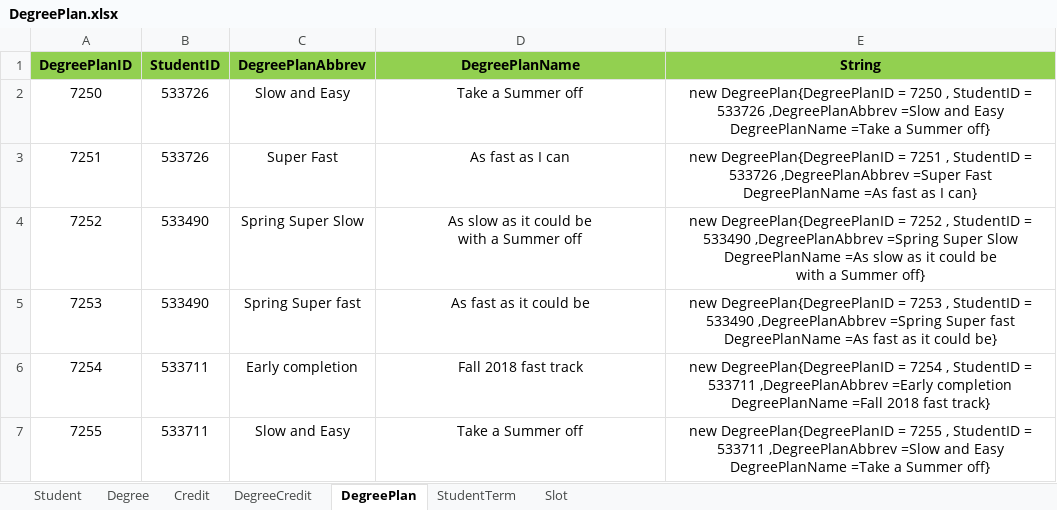
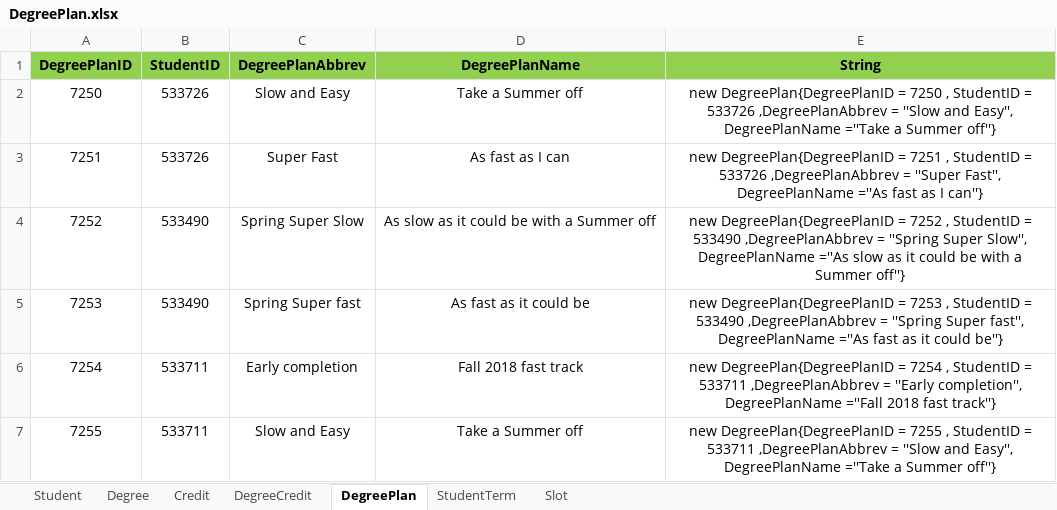
Before and after one commit to SaiTejaswiniNarne/MVC, an Excel workbook: DegreePlan.xlsx, sheet DegreePlan, drawn as a sheet; values as stored, in another font and other column widths than the file's, no borders; ↵ is a line break in a cell; the diff names each change by its address in the sheet, - before the commit and + after, or states it on an @@ line.

Commit message:
commit the changes in DegreePlan.cs and seeding the data in DbInitializer.cs i.e added the Credit and DegreePlan
Changes also done in the worksheet i.e added string for DegreePlan and Credit sheets

```diff
--- a/DegreePlan.xlsx (sheet DegreePlan)
+++ b/DegreePlan.xlsx (sheet DegreePlan)
-E2 (String): …533726 ,DegreePlanAbbrev =Slow and Easy DegreePlanName =Take a Summer off}
+E2 (String): …533726 ,DegreePlanAbbrev = ''Slow and Easy'', DegreePlanName =''Take a Summer off''}
-E3 (String): …533726 ,DegreePlanAbbrev =Super Fast DegreePlanName =As fast as I can}
+E3 (String): …533726 ,DegreePlanAbbrev = ''Super Fast'', DegreePlanName =''As fast as I can''}
-D4 (DegreePlanName): As slow as it could be ↵ with a Summer off
+D4 (DegreePlanName): As slow as it could be with a Summer off
-E4 (String): …533490 ,DegreePlanAbbrev =Spring Super Slow DegreePlanName =As slow as it could be ↵ with a Summer off}
+E4 (String): …533490 ,DegreePlanAbbrev = ''Spring Super Slow'', DegreePlanName =''As slow as it could be with a Summer off''}
-E5 (String): …533490 ,DegreePlanAbbrev =Spring Super fast DegreePlanName =As fast as it could be}
+E5 (String): …533490 ,DegreePlanAbbrev = ''Spring Super fast'', DegreePlanName =''As fast as it could be''}
-E6 (String): …533711 ,DegreePlanAbbrev =Early completion DegreePlanName =Fall 2018 fast track}
+E6 (String): …533711 ,DegreePlanAbbrev = ''Early completion'', DegreePlanName =''Fall 2018 fast track''}
-E7 (String): …533711 ,DegreePlanAbbrev =Slow and Easy DegreePlanName =Take a Summer off}
+E7 (String): …533711 ,DegreePlanAbbrev = ''Slow and Easy'', DegreePlanName =''Take a Summer off''}
```
Also changed, not shown: sheet Credit, 12 other files.
